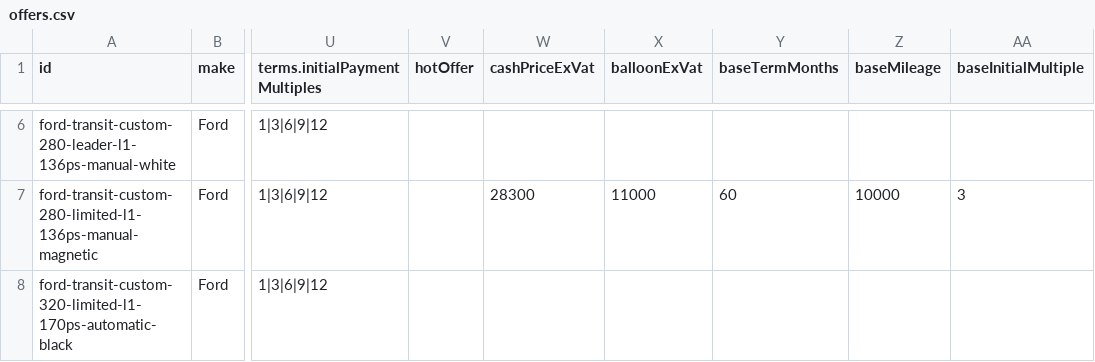
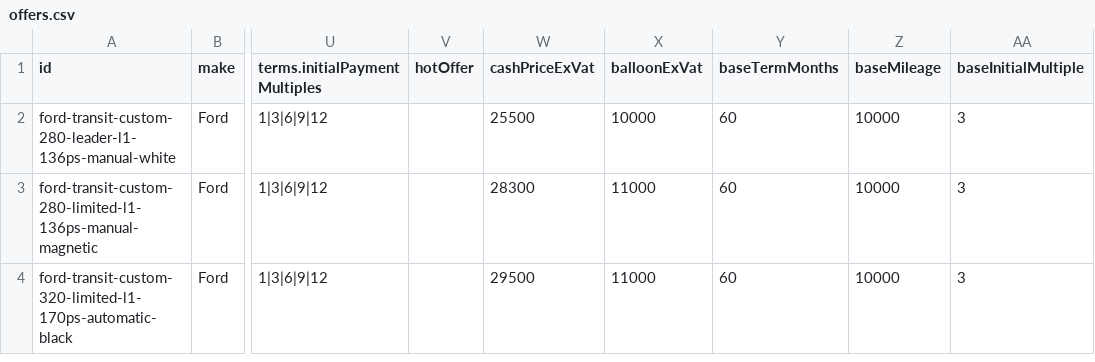
Before and after one commit to DaveM1984/e-van-leasing, a CSV file: data/offers.csv, drawn as a sheet; only a part is shown, gaps mark what is left out; addresses are those after the commit; the diff covers the shown part only; the diff names each change by its address in the sheet, - before the commit and + after, or states it on an @@ line.

Commit message:
amended calculator 18

```diff
--- a/data/offers.csv
+++ b/data/offers.csv
-W2 (cashPriceExVat): (empty)
+W2 (cashPriceExVat): 25500
-X2 (balloonExVat): (empty)
+X2 (balloonExVat): 10000
-Y2 (baseTermMonths): (empty)
+Y2 (baseTermMonths): 60
-Z2 (baseMileage): (empty)
+Z2 (baseMileage): 10000
-AA2 (baseInitialMultiple): (empty)
+AA2 (baseInitialMultiple): 3
-W4 (cashPriceExVat): (empty)
+W4 (cashPriceExVat): 29500
-X4 (balloonExVat): (empty)
+X4 (balloonExVat): 11000
-Y4 (baseTermMonths): (empty)
+Y4 (baseTermMonths): 60
-Z4 (baseMileage): (empty)
+Z4 (baseMileage): 10000
-AA4 (baseInitialMultiple): (empty)
+AA4 (baseInitialMultiple): 3
```
Also changed, not shown: 4 removed rows and 14 edited cells elsewhere in this file.
